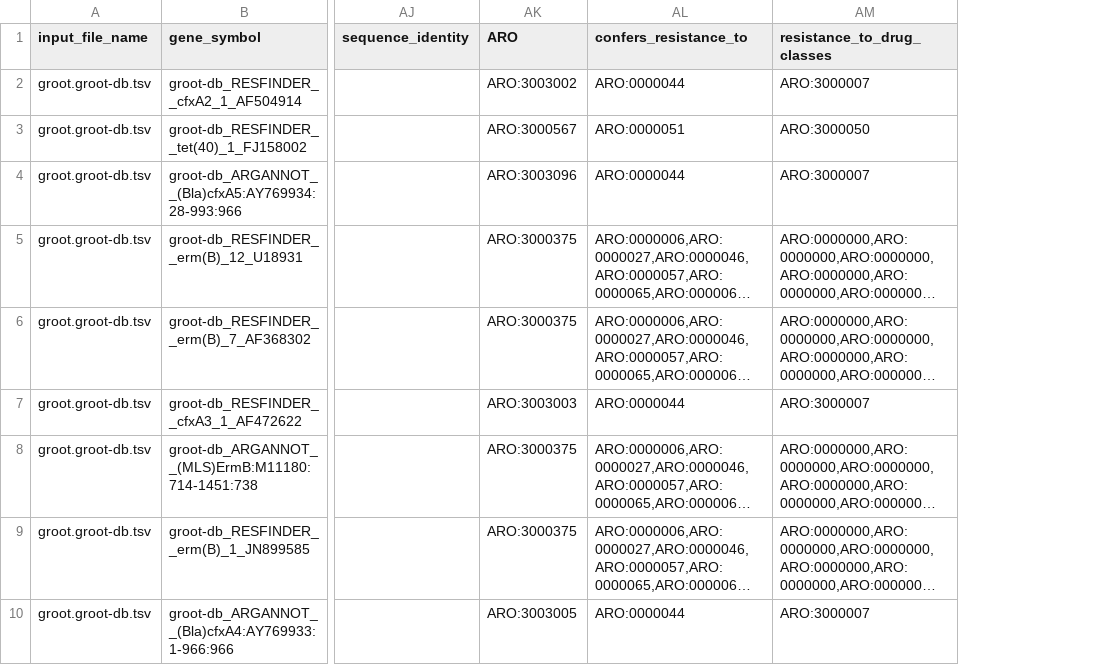
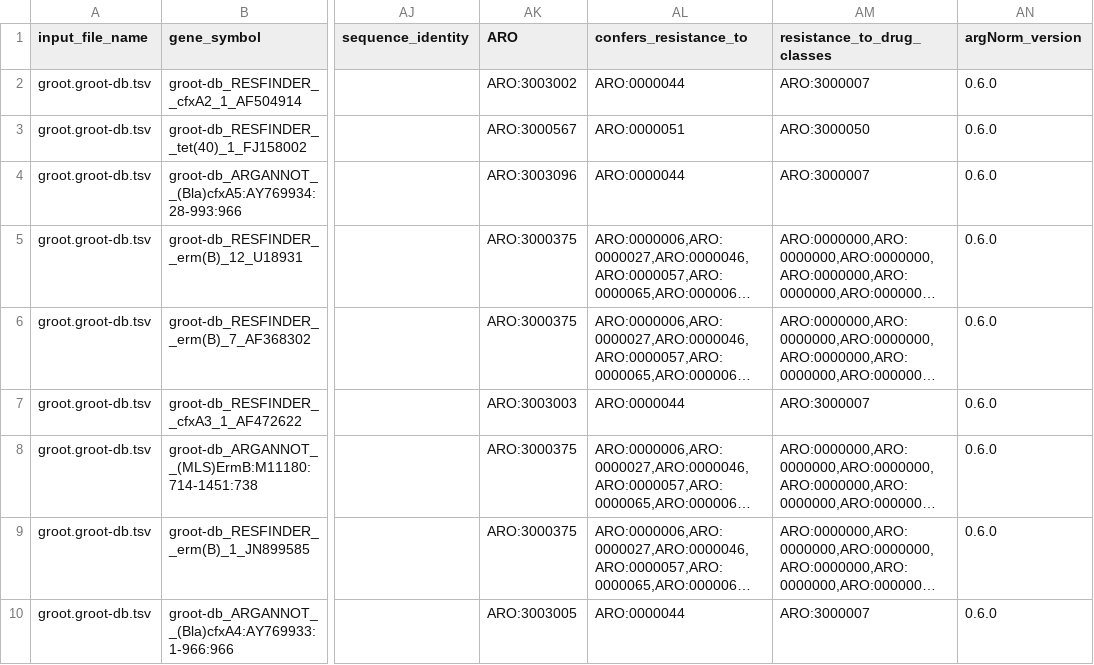
Before and after one commit to BigDataBiology/argNorm, a TSV file: outputs/hamronized/groot.groot-db.tsv, drawn as a sheet; only a part is shown, gaps mark what is left out; long unchanged cells end in …; the diff names each change by its address in the sheet, - before the commit and + after, or states it on an @@ line.

Commit message:
ADD argNorm version number to tsv outputs
The current argNorm version number is now added to tsv outputs under the 'argNorm_version' column

```diff
--- a/outputs/hamronized/groot.groot-db.tsv
+++ b/outputs/hamronized/groot.groot-db.tsv
+column AN (argNorm_version), rows 2-10: all 0.6.0
```
Also changed, not shown: outputs/hamronized/groot.card.tsv, outputs/hamronized/groot.resfinder.tsv, 26 other files.
